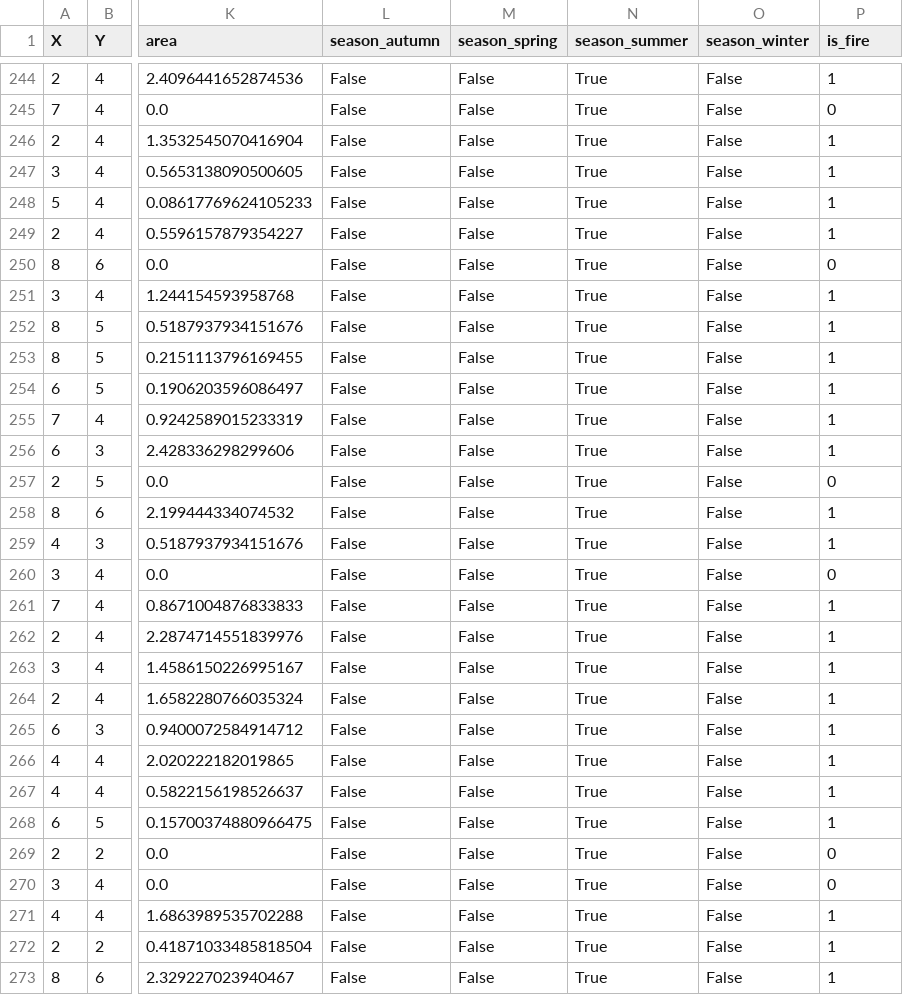
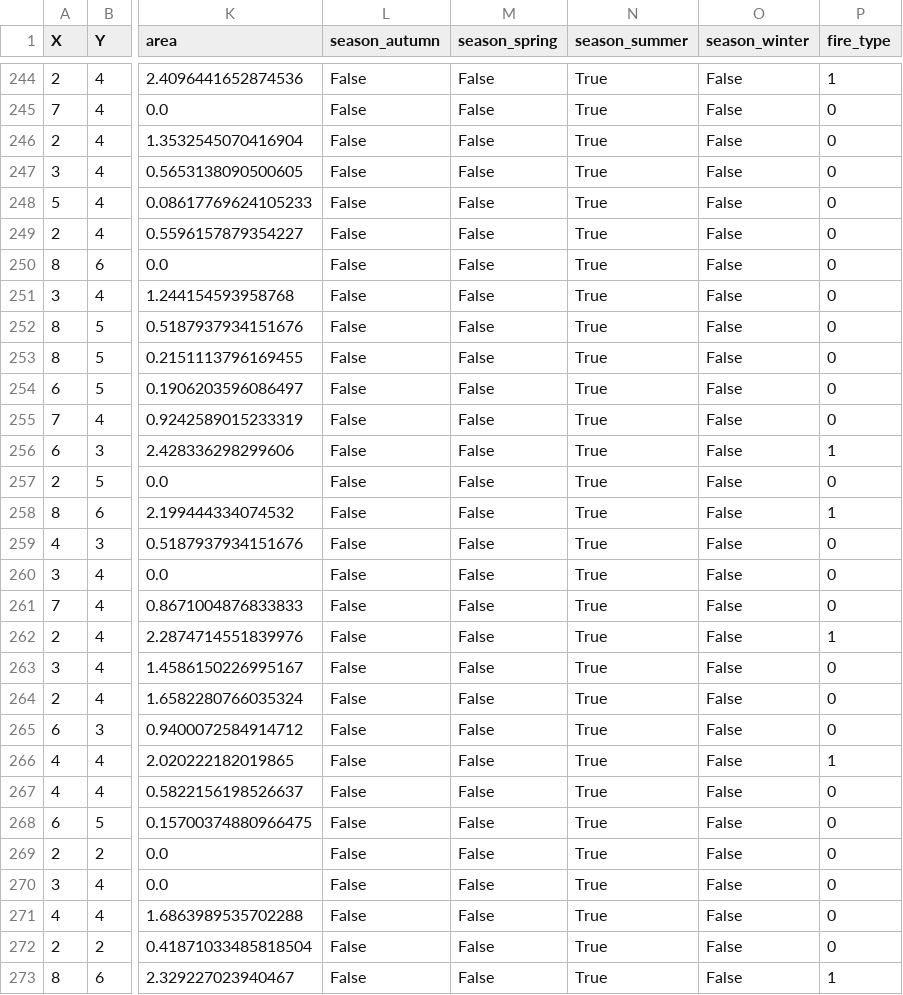
Before and after one commit to viktodergunov/fire_prediction, a CSV file: data/data_log.csv, drawn as a sheet; only a part is shown, gaps mark what is left out; the diff covers the shown part only; the diff names each change by its address in the sheet, - before the commit and + after, or states it on an @@ line.

```diff
--- a/data/data_log.csv
+++ b/data/data_log.csv
-P1: is_fire
+P1: fire_type
-P246:P249 (fire_type): 1
+P246:P249 (fire_type): 0
-P251:P255 (fire_type): 1
+P251:P255 (fire_type): 0
-P259 (fire_type): 1
+P259 (fire_type): 0
-P261 (fire_type): 1
+P261 (fire_type): 0
-P263:P265 (fire_type): 1
+P263:P265 (fire_type): 0
-P267:P268 (fire_type): 1
+P267:P268 (fire_type): 0
-P271:P272 (fire_type): 1
+P271:P272 (fire_type): 0
```
Also changed, not shown: 113 edited cells elsewhere in this file, 2 other files.
